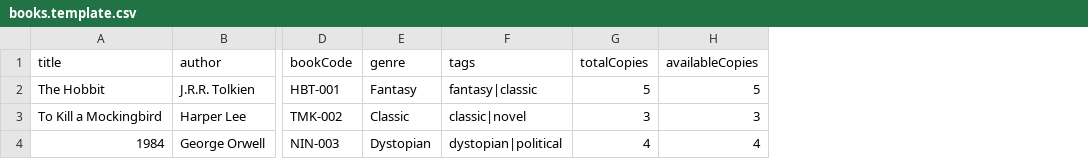
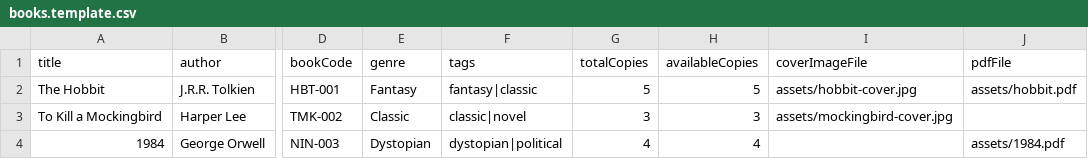
Before and after one commit to Voltriv/LibReport-V.2, a CSV file: Backend/data/books.template.csv, drawn as a sheet; only a part is shown, gaps mark what is left out; the diff names each change by its address in the sheet, - before the commit and + after, or states it on an @@ line.

Commit message:
Added CSV for 500+ books

```diff
--- a/Backend/data/books.template.csv
+++ b/Backend/data/books.template.csv
+column I (coverImageFile), rows 2-3: assets/hobbit-cover.jpg | assets/mockingbird-cover.jpg
+column J (pdfFile), rows 2-4: assets/hobbit.pdf |  | assets/1984.pdf
```
Also changed, not shown: Backend/scripts/books.example.csv, 7 other files.
